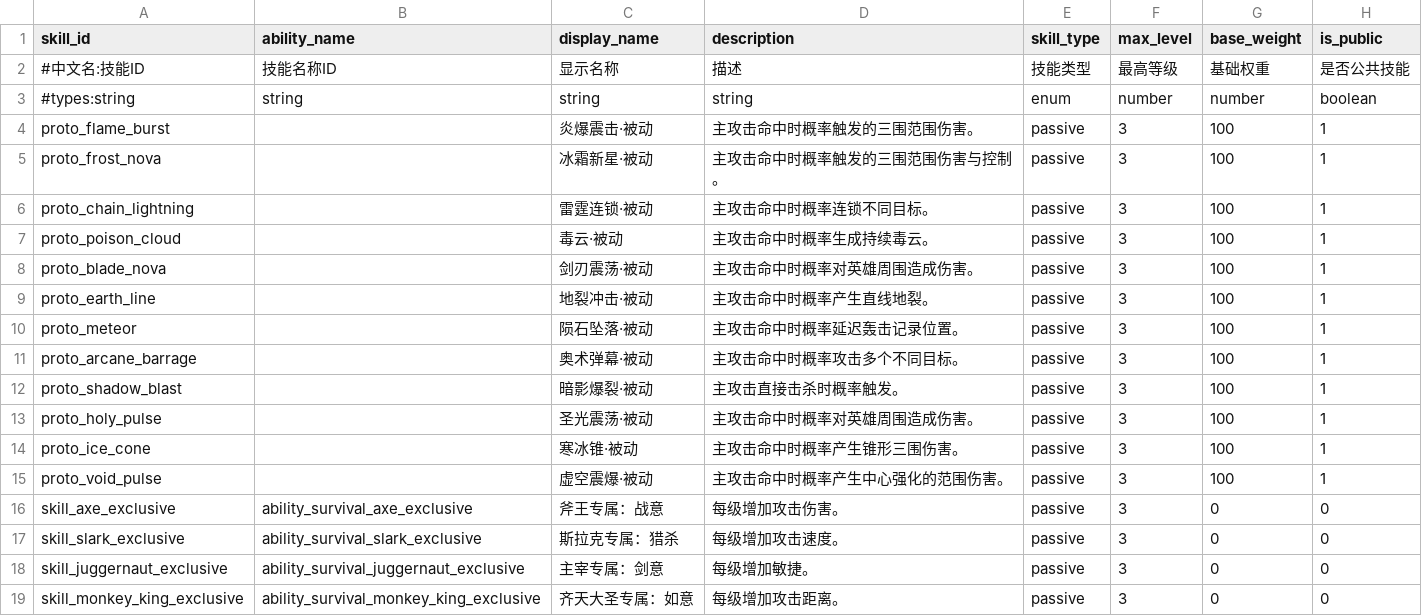
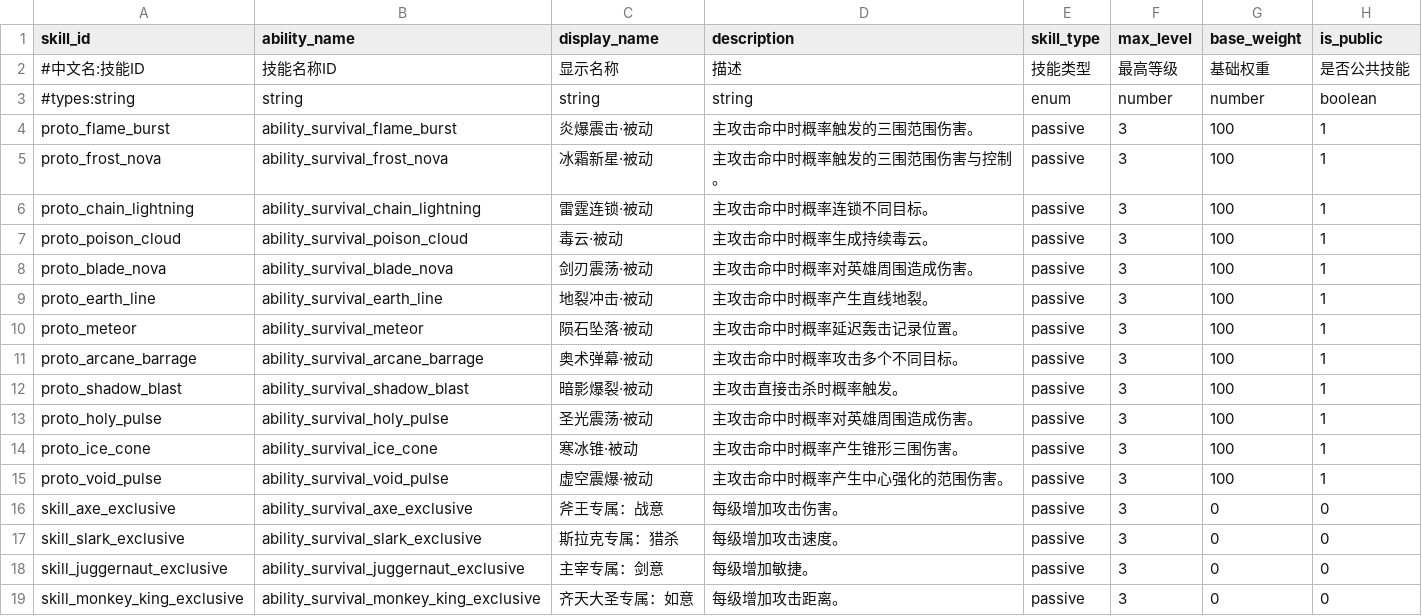
Before and after one commit to MouOwO/Survival, a CSV file: data/csv/英雄系统/hero_skill_definitions.csv, drawn as a sheet; only a part is shown; the diff covers the shown part only; the diff names each change by its address in the sheet, - before the commit and + after, or states it on an @@ line.

```diff
--- a/data/csv/英雄系统/hero_skill_definitions.csv
+++ b/data/csv/英雄系统/hero_skill_definitions.csv
-B4 (ability_name): (empty)
+B4 (ability_name): ability_survival_flame_burst
-B5 (ability_name): (empty)
+B5 (ability_name): ability_survival_frost_nova
-B6 (ability_name): (empty)
+B6 (ability_name): ability_survival_chain_lightning
-B7 (ability_name): (empty)
+B7 (ability_name): ability_survival_poison_cloud
-B8 (ability_name): (empty)
+B8 (ability_name): ability_survival_blade_nova
-B9 (ability_name): (empty)
+B9 (ability_name): ability_survival_earth_line
-B10 (ability_name): (empty)
+B10 (ability_name): ability_survival_meteor
-B11 (ability_name): (empty)
+B11 (ability_name): ability_survival_arcane_barrage
-B12 (ability_name): (empty)
+B12 (ability_name): ability_survival_shadow_blast
-B13 (ability_name): (empty)
+B13 (ability_name): ability_survival_holy_pulse
-B14 (ability_name): (empty)
+B14 (ability_name): ability_survival_ice_cone
-B15 (ability_name): (empty)
+B15 (ability_name): ability_survival_void_pulse
```
Also changed, not shown: 6 added rows elsewhere in this file, data/csv/挑战与奖励系统/rebirth_challenges.csv, data/csv/挑战与奖励系统/reward_profiles.csv, 55 other files.
